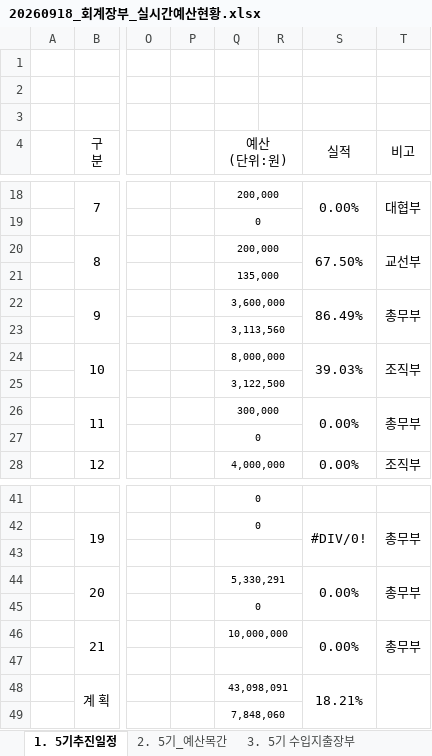
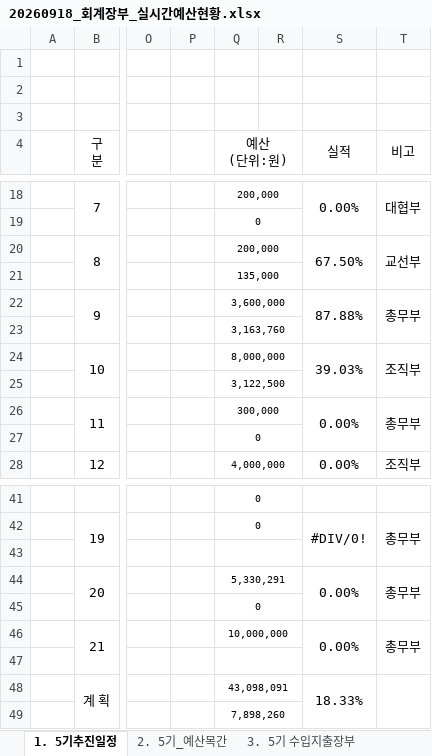
Before and after one commit to 5418018/the-lab-budget, an Excel workbook: 20260918_회계장부_실시간예산현황.xlsx, sheet 1. 5기추진일정, drawn as a sheet; only a part is shown, gaps mark what is left out; values as stored, in another font and other column widths than the file's, no borders; the diff names each change by its address in the sheet, - before the commit and + after, or states it on an @@ line.

```diff
--- a/20260918_회계장부_실시간예산현황.xlsx (sheet 1. 5기추진일정)
+++ b/20260918_회계장부_실시간예산현황.xlsx (sheet 1. 5기추진일정)
-S22 (실적): 86.49%
+S22 (실적): 87.88%
-Q23 (예산 (단위:원)): 3,113,560
+Q23 (예산 (단위:원)): 3,163,760
-S48 (실적): 18.21%
+S48 (실적): 18.33%
-Q49 (예산 (단위:원)): 7,848,060
+Q49 (예산 (단위:원)): 7,898,260
```
Also changed, not shown: sheet 3. 5기 수입지출장부, sheet 5. 대시보드, formulas that keep their value.
